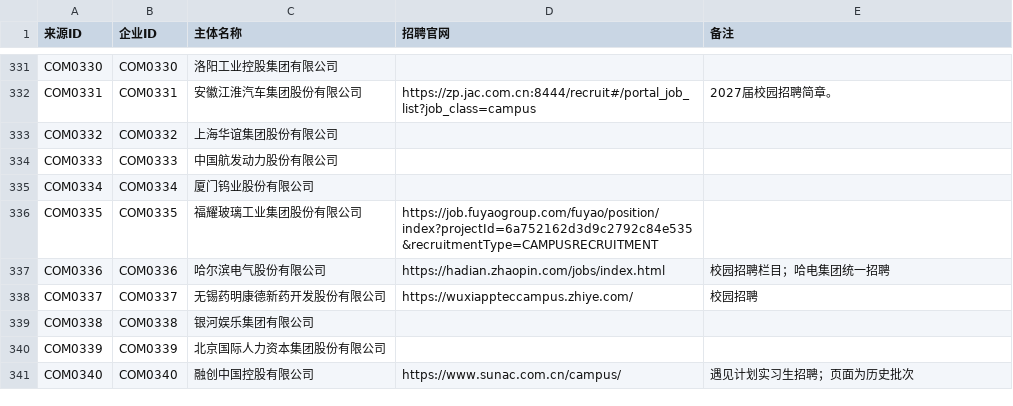
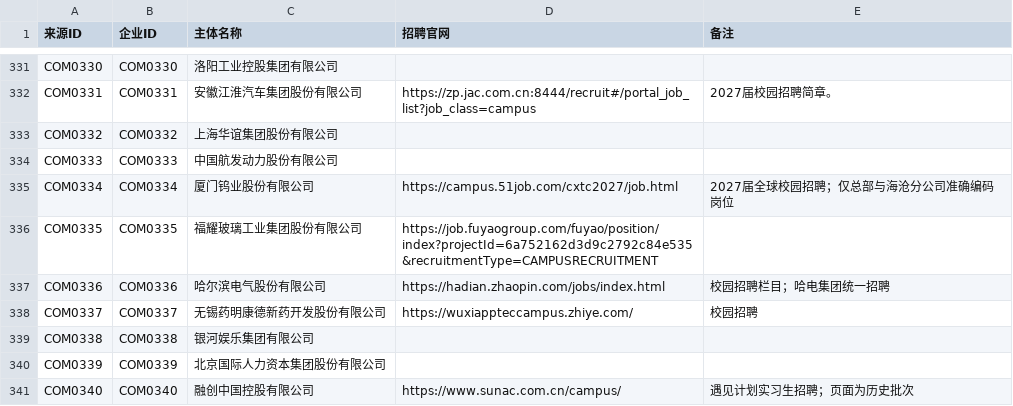
Before and after one commit to MorePeanuts/job-crawler, a CSV file: sites/sources.csv, drawn as a sheet; only a part is shown, gaps mark what is left out.

Commit message:
feat: collect Xiamen Tungsten campus units

```diff
--- a/sites/sources.csv
+++ b/sites/sources.csv
@@ -334,3 +334,3 @@ COM0332,COM0332,上海华谊集团股份有限公司,,
 COM0333,COM0333,中国航发动力股份有限公司,,
-COM0334,COM0334,厦门钨业股份有限公司,,
+COM0334,COM0334,厦门钨业股份有限公司,https://campus.51job.com/cxtc2027/job.html,2027届全球校园招聘；仅总部与海沧分公司准确编码岗位
 COM0335,COM0335,福耀玻璃工业集团股份有限公司,https://job.fuyaogroup.com/fuyao/position/index?projectId=6a752162d3d9c2792c84e535&recruitmentType=CAMPUSRECRUITMENT,
```
Also changed, not shown: 4 other files.
